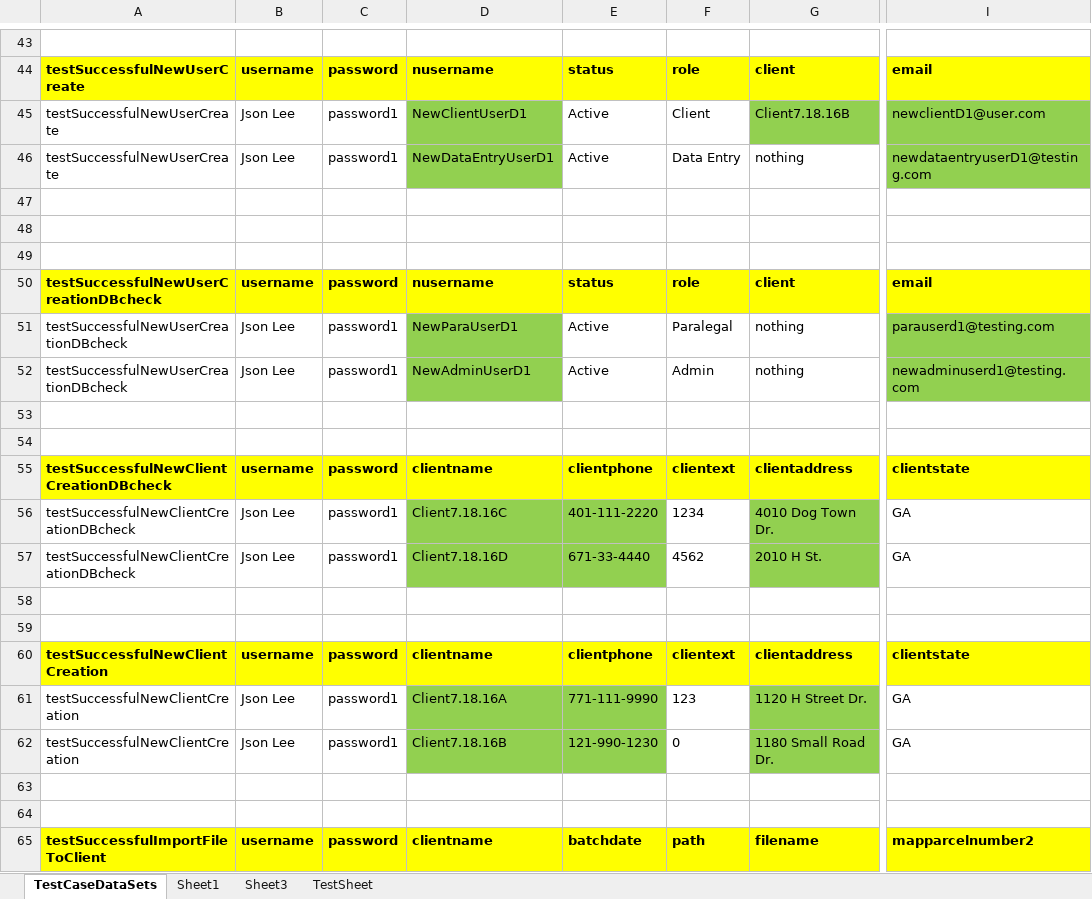
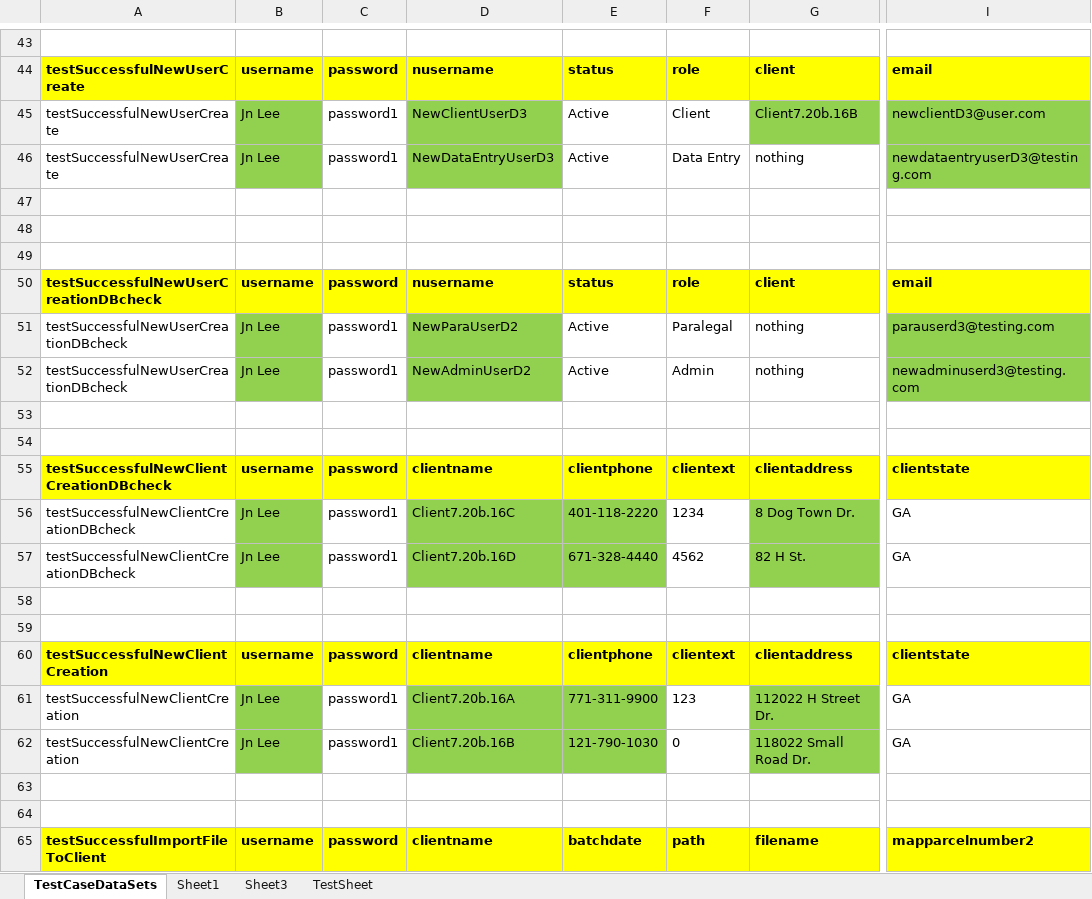
Before and after one commit to retephsot/DEETEEProject, an Excel workbook: MasterTestDataFile.xlsx, sheet TestCaseDataSets, drawn as a sheet; only a part is shown, gaps mark what is left out; values as stored, in another font and other column widths than the file's, no borders; the diff covers the shown part only; the diff names each change by its address in the sheet, - before the commit and + after, or states it on an @@ line.

```diff
--- a/MasterTestDataFile.xlsx (sheet TestCaseDataSets)
+++ b/MasterTestDataFile.xlsx (sheet TestCaseDataSets)
-B45:B46: Json Lee
+B45:B46: Jn Lee
-B45:B46 fill: none
+B45:B46 fill: #92D050
-D45: NewClientUserD1
+D45: NewClientUserD3
-G45: Client7.18.16B
+G45: Client7.20b.16B
-I45: newclientD1@user.com
+I45: newclientD3@user.com
-D46: NewDataEntryUserD1
+D46: NewDataEntryUserD3
-I46: newdataentryuserD1@testing.com
+I46: newdataentryuserD3@testing.com
-B51:B52: Json Lee
+B51:B52: Jn Lee
-B51:B52 fill: none
+B51:B52 fill: #92D050
-D51: NewParaUserD1
+D51: NewParaUserD2
-I51: parauserd1@testing.com
+I51: parauserd3@testing.com
-D52: NewAdminUserD1
+D52: NewAdminUserD2
-I52: newadminuserd1@testing.com
+I52: newadminuserd3@testing.com
-B56:B57: Json Lee
+B56:B57: Jn Lee
-B56:B57 fill: none
+B56:B57 fill: #92D050
-D56: Client7.18.16C
+D56: Client7.20b.16C
-E56: 401-111-2220
+E56: 401-118-2220
-G56: 4010 Dog Town Dr.
+G56: 8 Dog Town Dr.
-D57: Client7.18.16D
+D57: Client7.20b.16D
-E57: 671-33-4440
+E57: 671-328-4440
-G57: 2010 H St.
+G57: 82 H St.
-B61:B62: Json Lee
+B61:B62: Jn Lee
-B61:B62 fill: none
+B61:B62 fill: #92D050
-D61: Client7.18.16A
+D61: Client7.20b.16A
-E61: 771-111-9990
+E61: 771-311-9900
-G61: 1120 H Street Dr.
+G61: 112022 H Street Dr.
-D62: Client7.18.16B
+D62: Client7.20b.16B
-E62: 121-990-1230
+E62: 121-790-1030
-G62: 1180 Small Road Dr.
+G62: 118022 Small Road Dr.
```
Also changed, not shown: 1 added row, 1 removed row, 42 edited cells and cell formats elsewhere in this sheet, 27 other files.
